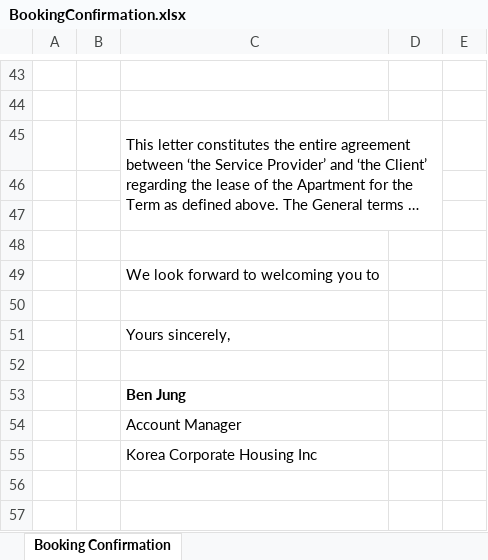
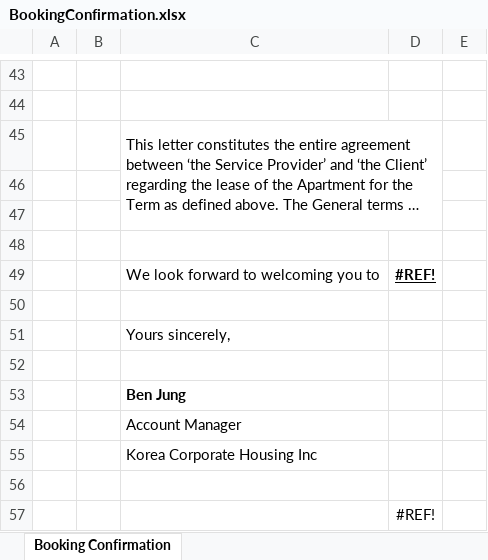
Before and after one commit to bion0625/002, an Excel workbook: intranet/src/main/resources/templates/excelFile/BookingConfirmation.xlsx, sheet Booking Confirmation, drawn as a sheet; only a part is shown, gaps mark what is left out; long unchanged cells end in …; values as stored, in another font and other column widths than the file's, no borders; charts and pictures not drawn; the diff covers the shown part only; the diff names each change by its address in the sheet, - before the commit and + after, or states it on an @@ line.

```diff
--- a/intranet/src/main/resources/templates/excelFile/BookingConfirmation.xlsx (sheet Booking Confirmation)
+++ b/intranet/src/main/resources/templates/excelFile/BookingConfirmation.xlsx (sheet Booking Confirmation)
-D49: (empty)
+D49: #REF!
+row 56: (empty)
+row 57:  |  |  | #REF!
```
Also changed, not shown: 1 added row, 1 removed row, 18 edited cells and merged cells elsewhere in this sheet, intranet/src/main/resources/templates/excelFile/Booking Confirmation & Invoice Sample.xlsx, intranet/src/main/resources/templates/excelFile/InVoice.xlsx, 1 other file.
